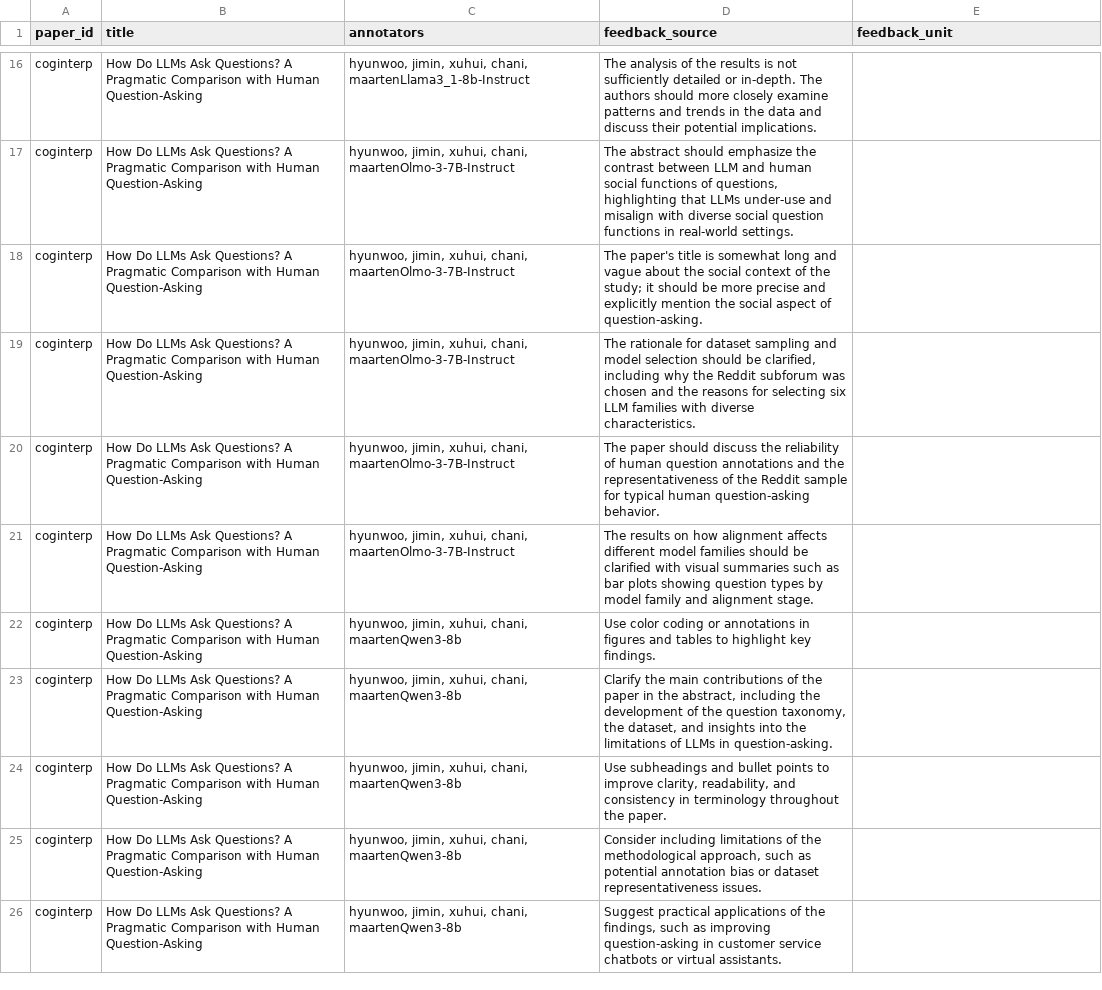
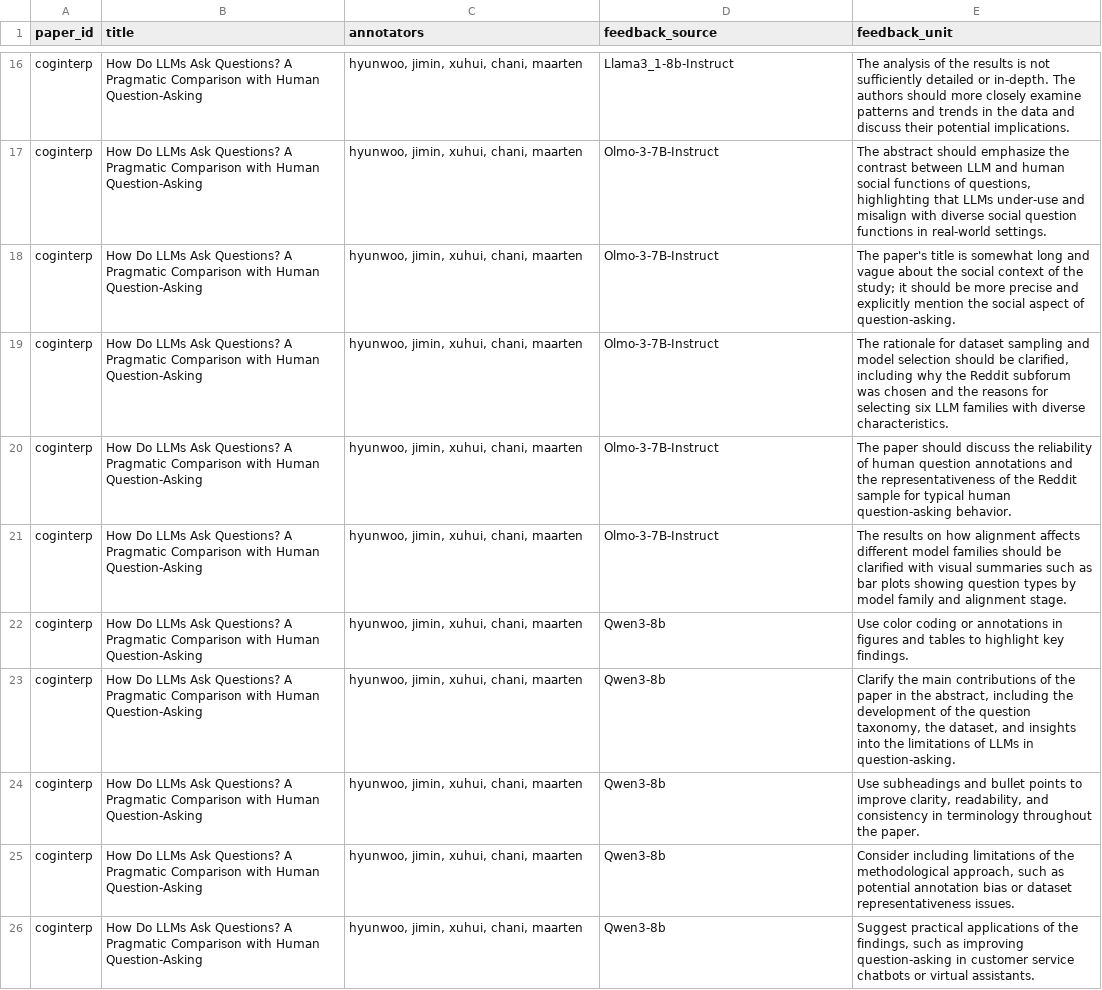
Before and after one commit to chanijung/feedback-human-eval, a CSV file: data/fb_units_eval.csv, drawn as a sheet; only a part is shown, gaps mark what is left out; the diff covers the shown part only; the diff names each change by its address in the sheet, - before the commit and + after, or states it on an @@ line.

Commit message:
correct data sheet format

```diff
--- a/data/fb_units_eval.csv
+++ b/data/fb_units_eval.csv
-C16 (annotators): …xuhui, chani, maartenLlama3_1-8b-Instruct
+C16 (annotators): …xuhui, chani, maarten
-D16 (feedback_source): The analysis of the results is not sufficiently detailed or in-depth. The authors should more closely examine patterns and trends in the data and discuss their potential implications.
+D16 (feedback_source): Llama3_1-8b-Instruct
-E16 (feedback_unit): (empty)
+E16 (feedback_unit): The analysis of the results is not sufficiently detailed or in-depth. The authors should more closely examine patterns and trends in the data and discuss their potential implications.
-C17:C21 (annotators): …xuhui, chani, maartenOlmo-3-7B-Instruct
+C17:C21 (annotators): …xuhui, chani, maarten
-D17 (feedback_source): The abstract should emphasize the contrast between LLM and human social functions of questions, highlighting that LLMs under-use and misalign with diverse social question functions in real-world settings.
+D17 (feedback_source): Olmo-3-7B-Instruct
-E17 (feedback_unit): (empty)
+E17 (feedback_unit): The abstract should emphasize the contrast between LLM and human social functions of questions, highlighting that LLMs under-use and misalign with diverse social question functions in real-world settings.
-D18 (feedback_source): The paper's title is somewhat long and vague about the social context of the study; it should be more precise and explicitly mention the social aspect of question-asking.
+D18 (feedback_source): Olmo-3-7B-Instruct
-E18 (feedback_unit): (empty)
+E18 (feedback_unit): The paper's title is somewhat long and vague about the social context of the study; it should be more precise and explicitly mention the social aspect of question-asking.
-D19 (feedback_source): The rationale for dataset sampling and model selection should be clarified, including why the Reddit subforum was chosen and the reasons for selecting six LLM families with diverse characteristics.
+D19 (feedback_source): Olmo-3-7B-Instruct
-E19 (feedback_unit): (empty)
+E19 (feedback_unit): The rationale for dataset sampling and model selection should be clarified, including why the Reddit subforum was chosen and the reasons for selecting six LLM families with diverse characteristics.
-D20 (feedback_source): The paper should discuss the reliability of human question annotations and the representativeness of the Reddit sample for typical human question-asking behavior.
+D20 (feedback_source): Olmo-3-7B-Instruct
-E20 (feedback_unit): (empty)
+E20 (feedback_unit): The paper should discuss the reliability of human question annotations and the representativeness of the Reddit sample for typical human question-asking behavior.
-D21 (feedback_source): The results on how alignment affects different model families should be clarified with visual summaries such as bar plots showing question types by model family and alignment stage.
+D21 (feedback_source): Olmo-3-7B-Instruct
-E21 (feedback_unit): (empty)
+E21 (feedback_unit): The results on how alignment affects different model families should be clarified with visual summaries such as bar plots showing question types by model family and alignment stage.
-C22:C26 (annotators): hyunwoo, jimin, xuhui, chani, maartenQwen3-8b
+C22:C26 (annotators): hyunwoo, jimin, xuhui, chani, maarten
-D22 (feedback_source): Use color coding or annotations in figures and tables to highlight key findings.
+D22 (feedback_source): Qwen3-8b
-E22 (feedback_unit): (empty)
+E22 (feedback_unit): Use color coding or annotations in figures and tables to highlight key findings.
-D23 (feedback_source): Clarify the main contributions of the paper in the abstract, including the development of the question taxonomy, the dataset, and insights into the limitations of LLMs in question-asking.
+D23 (feedback_source): Qwen3-8b
-E23 (feedback_unit): (empty)
+E23 (feedback_unit): Clarify the main contributions of the paper in the abstract, including the development of the question taxonomy, the dataset, and insights into the limitations of LLMs in question-asking.
-D24 (feedback_source): Use subheadings and bullet points to improve clarity, readability, and consistency in terminology throughout the paper.
+D24 (feedback_source): Qwen3-8b
-E24 (feedback_unit): (empty)
+E24 (feedback_unit): Use subheadings and bullet points to improve clarity, readability, and consistency in terminology throughout the paper.
-D25 (feedback_source): Consider including limitations of the methodological approach, such as potential annotation bias or dataset representativeness issues.
+D25 (feedback_source): Qwen3-8b
-E25 (feedback_unit): (empty)
+E25 (feedback_unit): Consider including limitations of the methodological approach, such as potential annotation bias or dataset representativeness issues.
-D26 (feedback_source): Suggest practical applications of the findings, such as improving question-asking in customer service chatbots or virtual assistants.
+D26 (feedback_source): Qwen3-8b
-E26 (feedback_unit): (empty)
+E26 (feedback_unit): Suggest practical applications of the findings, such as improving question-asking in customer service chatbots or virtual assistants.
```
Also changed, not shown: 42 edited cells elsewhere in this file.
